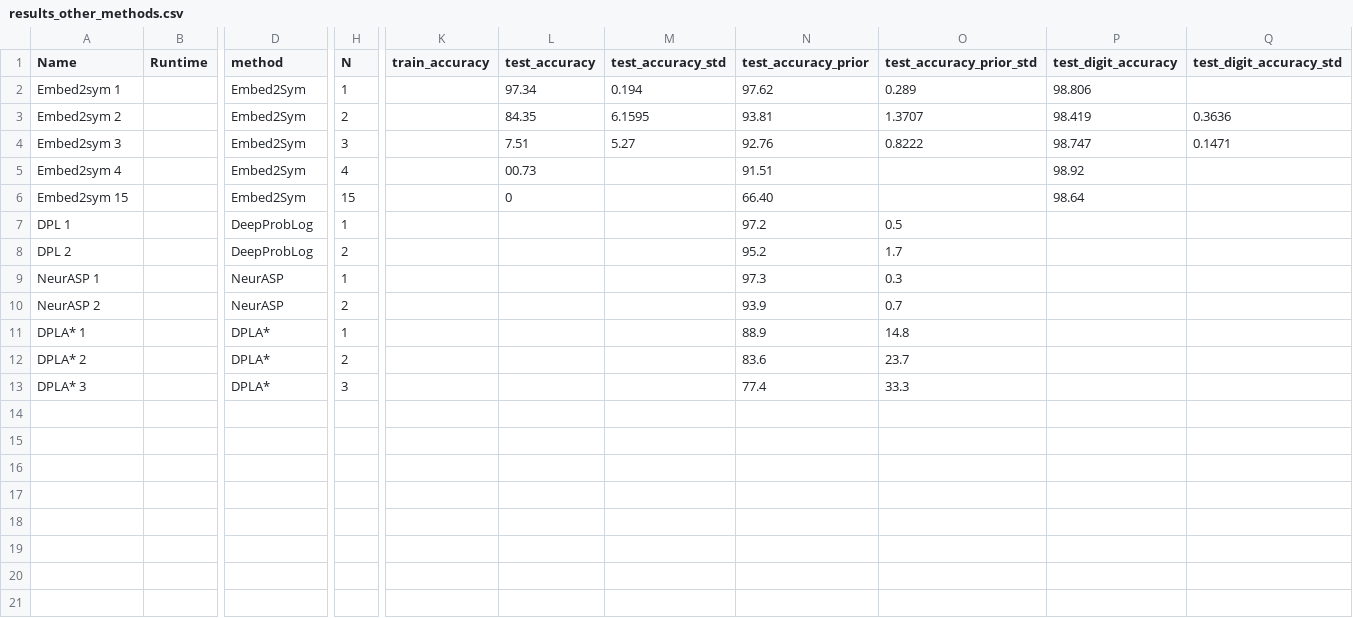
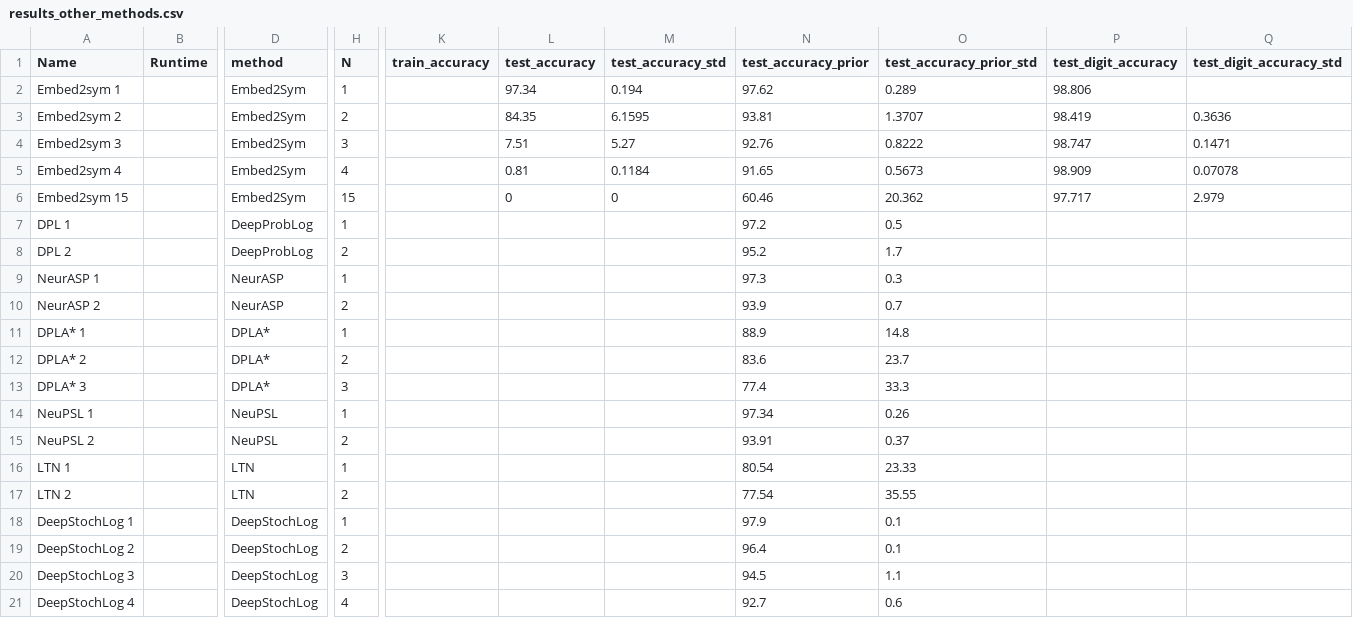
Before and after one commit to HEmile/a-nesi, a CSV file: data-analysis/results_other_methods.csv, drawn as a sheet; only a part is shown, gaps mark what is left out; rows hold the shown columns only; the diff names each change by its address in the sheet, - before the commit and + after, or states it on an @@ line.

Commit message:
Analysis results

```diff
--- a/data-analysis/results_other_methods.csv
+++ b/data-analysis/results_other_methods.csv
-L5 (test_accuracy): 00.73
+L5 (test_accuracy): 0.81
-M5 (test_accuracy_std): (empty)
+M5 (test_accuracy_std): 0.1184
-N5 (test_accuracy_prior): 91.51
+N5 (test_accuracy_prior): 91.65
-O5 (test_accuracy_prior_std): (empty)
+O5 (test_accuracy_prior_std): 0.5673
-P5 (test_digit_accuracy): 98.92
+P5 (test_digit_accuracy): 98.909
-Q5 (test_digit_accuracy_std): (empty)
+Q5 (test_digit_accuracy_std): 0.07078
-M6 (test_accuracy_std): (empty)
+M6 (test_accuracy_std): 0
-N6 (test_accuracy_prior): 66.40
+N6 (test_accuracy_prior): 60.46
-O6 (test_accuracy_prior_std): (empty)
+O6 (test_accuracy_prior_std): 20.362
-P6 (test_digit_accuracy): 98.64
+P6 (test_digit_accuracy): 97.717
-Q6 (test_digit_accuracy_std): (empty)
+Q6 (test_digit_accuracy_std): 2.979
+row 14: NeuPSL 1 |  | NeuPSL | 1 |  |  |  | 97.34 | 0.26
+row 15: NeuPSL 2 |  | NeuPSL | 2 |  |  |  | 93.91 | 0.37
+row 16: LTN 1 |  | LTN | 1 |  |  |  | 80.54 | 23.33
+row 17: LTN 2 |  | LTN | 2 |  |  |  | 77.54 | 35.55
+row 18: DeepStochLog 1 |  | DeepStochLog | 1 |  |  |  | 97.9 | 0.1
+row 19: DeepStochLog 2 |  | DeepStochLog | 2 |  |  |  | 96.4 | 0.1
+row 20: DeepStochLog 3 |  | DeepStochLog | 3 |  |  |  | 94.5 | 1.1
+row 21: DeepStochLog 4 |  | DeepStochLog | 4 |  |  |  | 92.7 | 0.6
```
Also changed, not shown: 9 other files.
